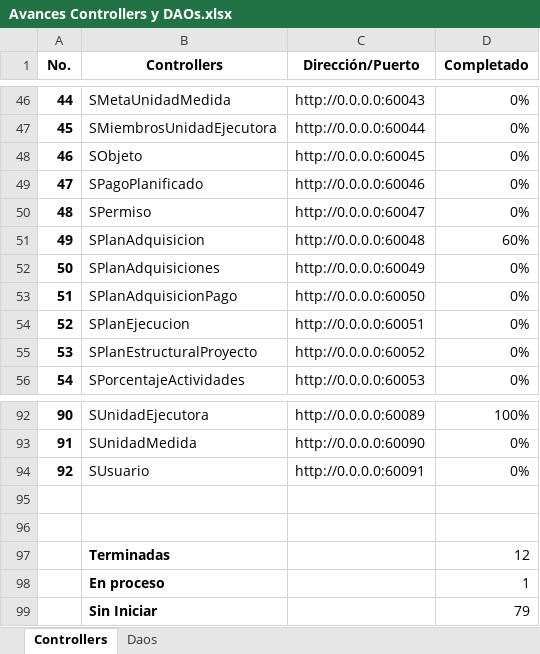
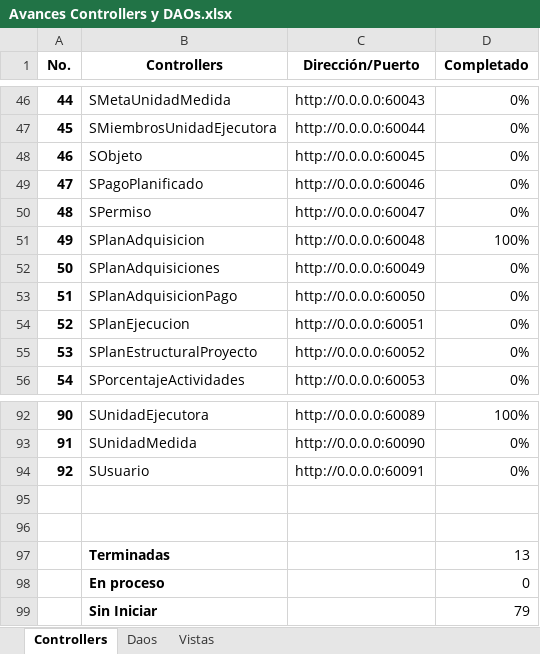
Before and after one commit to MINFIN-GT/Sipro, an Excel workbook: Avances/Avances Controllers y DAOs.xlsx, sheet Controllers, drawn as a sheet; only a part is shown, gaps mark what is left out; values as stored, in another font and other column widths than the file's, no borders; conditional formats not drawn; the diff names each change by its address in the sheet, - before the commit and + after, or states it on an @@ line.

Commit message:
Cambios en controller de Plan de Adquisiciones

```diff
--- a/Avances/Avances Controllers y DAOs.xlsx (sheet Controllers)
+++ b/Avances/Avances Controllers y DAOs.xlsx (sheet Controllers)
+sheet tab: Vistas
-D51 (Completado): 60%
+D51 (Completado): 100%
-D97 (Completado): 12
+D97 (Completado): 13
-D98 (Completado): 1
+D98 (Completado): 0
```
Also changed, not shown: sheet Daos, 8 other files.
